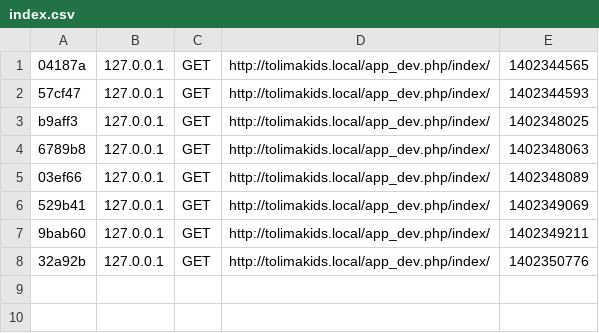
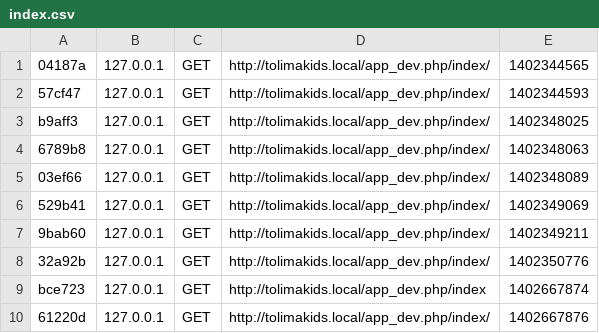
Before and after one commit to andresJaimes/TOLIMAKIDS, a CSV file: app/cache/dev/profiler/index.csv, drawn as a sheet.

```diff
--- a/app/cache/dev/profiler/index.csv
+++ b/app/cache/dev/profiler/index.csv
@@ -8 +8,3 @@ b9aff3,127.0.0.1,GET,http://tolimakids.local/app_dev.php/index/,1402348025,
 32a92b,127.0.0.1,GET,http://tolimakids.local/app_dev.php/index/,1402350776,
+bce723,127.0.0.1,GET,http://tolimakids.local/app_dev.php/index,1402667874,
+61220d,127.0.0.1,GET,http://tolimakids.local/app_dev.php/index/,1402667876,
```
Also changed, not shown: 6 other files.
